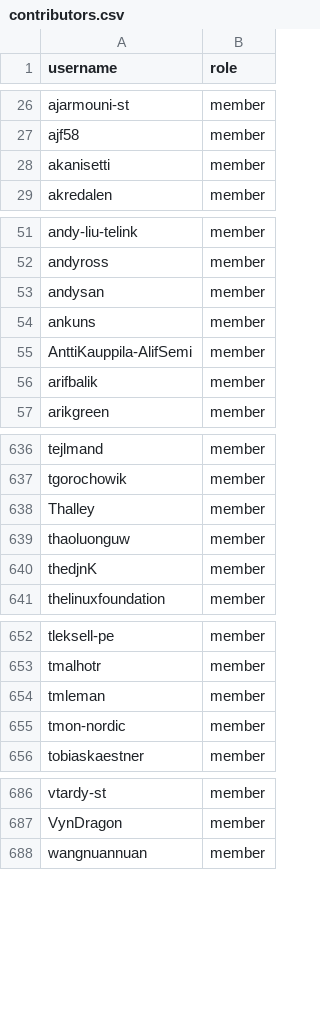
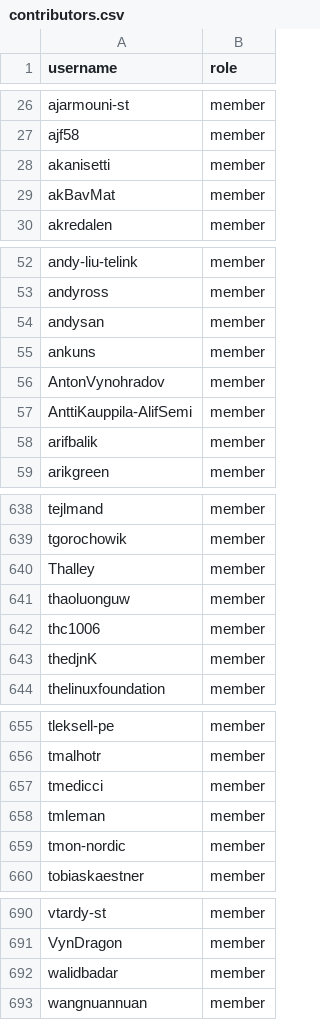
Before and after one commit to zephyrproject-rtos/infrastructure, a CSV file: terraform/github-zephyrproject-rtos/team/team-members/contributors.csv, drawn as a sheet; only a part is shown, gaps mark what is left out; the diff names each change by its address in the sheet, - before the commit and + after, or states it on an @@ line.

```diff
--- a/terraform/github-zephyrproject-rtos/team/team-members/contributors.csv
+++ b/terraform/github-zephyrproject-rtos/team/team-members/contributors.csv
+row 29: akBavMat | member
+row 56: AntonVynohradov | member
+row 642: thc1006 | member
+row 657: tmedicci | member
+row 692: walidbadar | member
```
Also changed, not shown: terraform/github-zephyrproject-rtos/team/team-members/collaborators.csv, terraform/github-zephyrproject-rtos/team/team-members/maintainers.csv, 3 other files.
